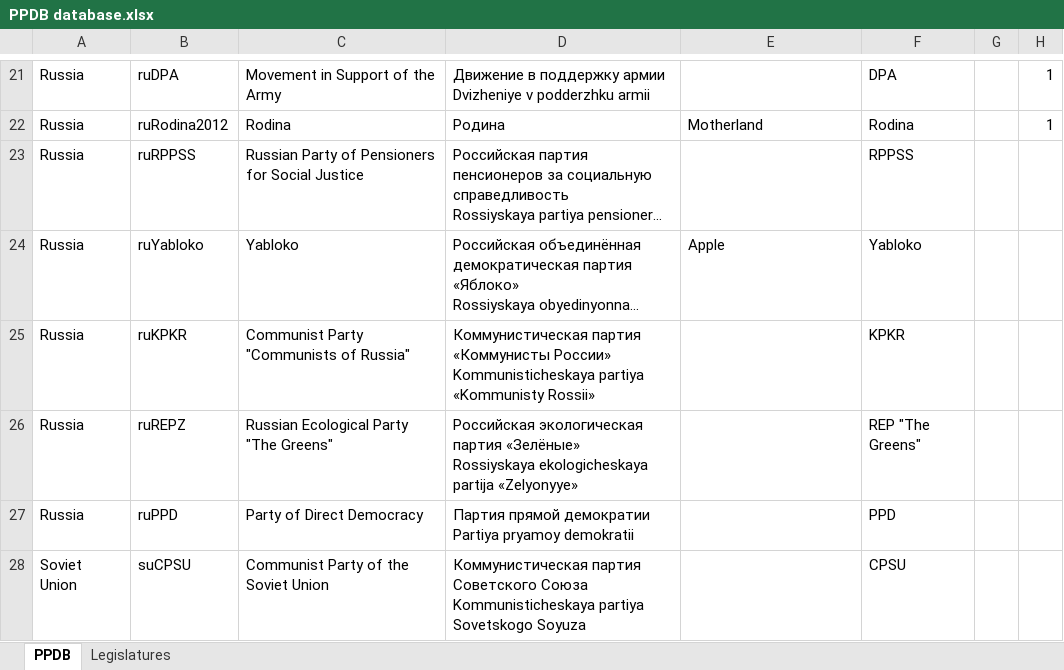
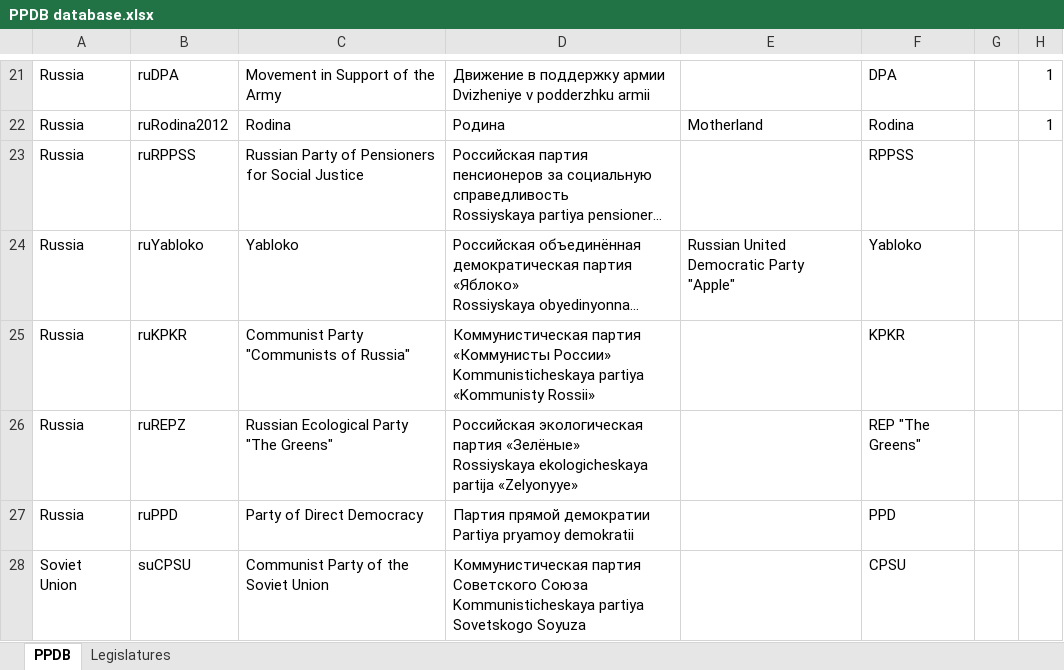
Before and after one commit to PLATELru/ppdb, an Excel workbook: data/PPDB database.xlsx, sheet PPDB, drawn as a sheet; only a part is shown, gaps mark what is left out; long unchanged cells end in …; values as stored, in another font and other column widths than the file's, no borders; charts and pictures not drawn; the diff covers the shown part only; the diff names each change by its address in the sheet, - before the commit and + after, or states it on an @@ line.

Commit message:
Add files via upload

```diff
--- a/data/PPDB database.xlsx (sheet PPDB)
+++ b/data/PPDB database.xlsx (sheet PPDB)
-E24: Apple
+E24: Russian United Democratic Party "Apple"
```
Also changed, not shown: 2 added rows, 3 removed rows, 46 edited cells and cell formats elsewhere in this sheet.
